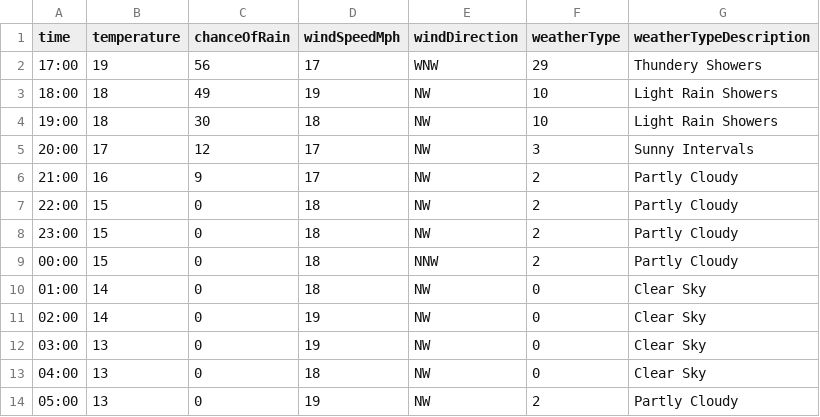
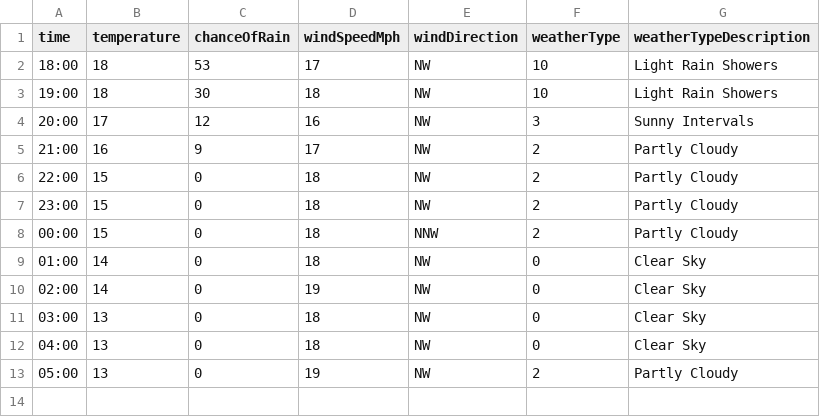
Before and after one commit to djcarter85/studland, a CSV file: _data/weather/2023-08-03.csv, drawn as a sheet.

Commit message:
dd0a627a-2ade-4a4f-9a75-4798442e5a9b

```diff
--- a/_data/weather/2023-08-03.csv
+++ b/_data/weather/2023-08-03.csv
@@ -1,6 +1,5 @@
 time,temperature,chanceOfRain,windSpeedMph,windDirection,weatherType,weatherTypeDescription
-17:00,19,56,17,WNW,29,Thundery Showers
-18:00,18,49,19,NW,10,Light Rain Showers
+18:00,18,53,17,NW,10,Light Rain Showers
 19:00,18,30,18,NW,10,Light Rain Showers
-20:00,17,12,17,NW,3,Sunny Intervals
+20:00,17,12,16,NW,3,Sunny Intervals
 21:00,16,9,17,NW,2,Partly Cloudy
@@ -11,3 +10,3 @@ time,temperature,chanceOfRain,windSpeedMph,windDirection,weatherType,weatherType
 02:00,14,0,19,NW,0,Clear Sky
-03:00,13,0,19,NW,0,Clear Sky
+03:00,13,0,18,NW,0,Clear Sky
 04:00,13,0,18,NW,0,Clear Sky
```
